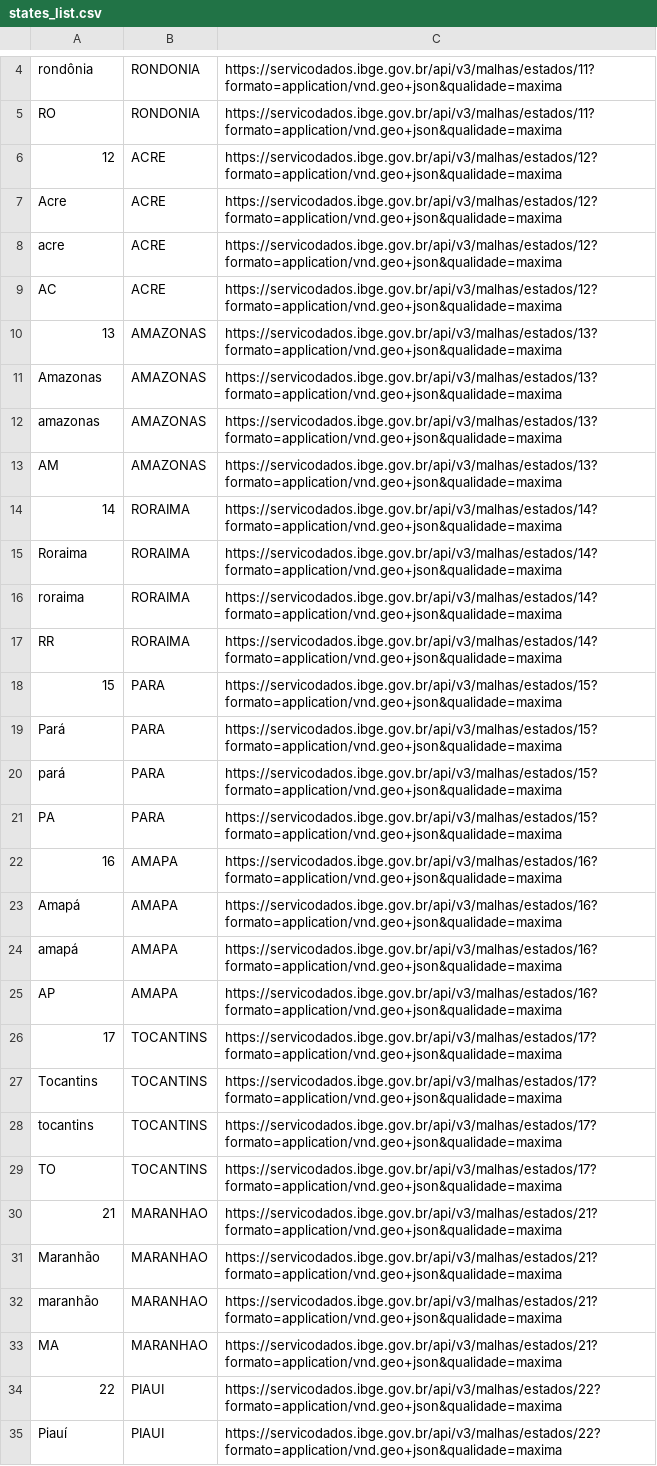
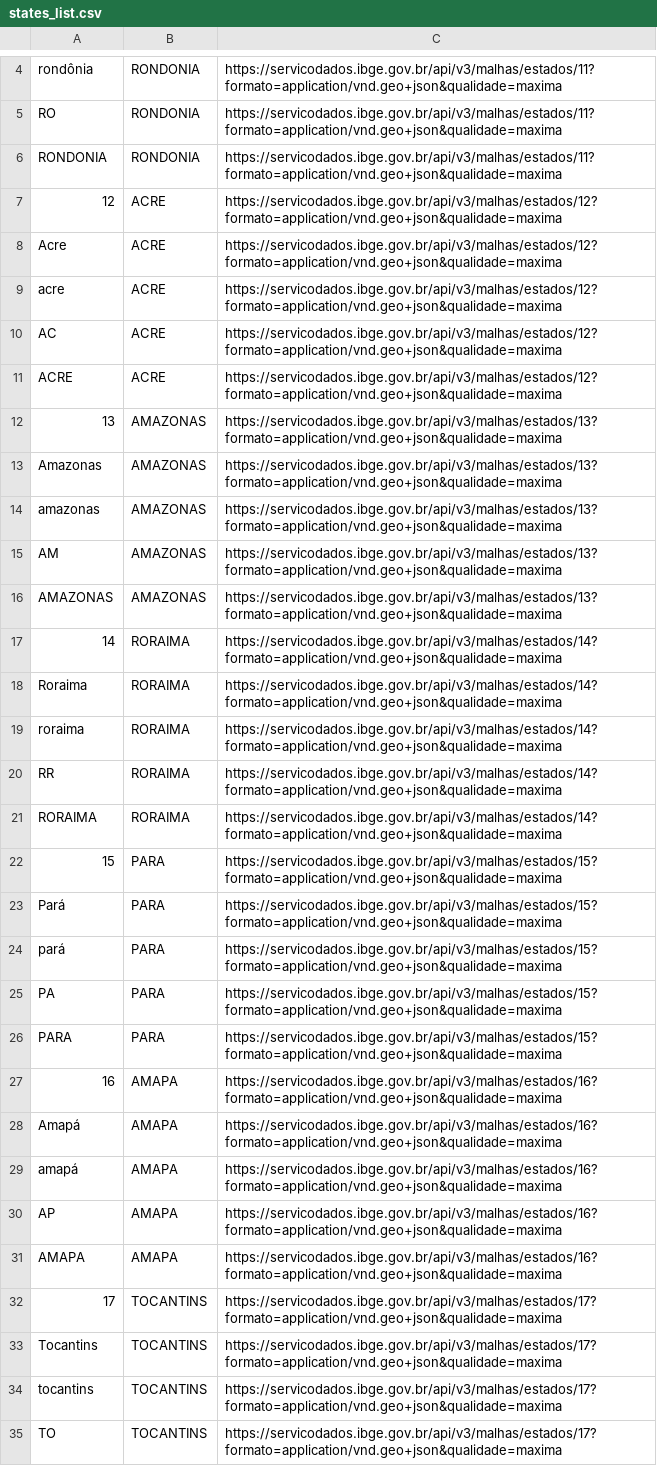
Before and after one commit to CodePlayData/tesa, a CSV file: src/data/states_list.csv, drawn as a sheet; only a part is shown, gaps mark what is left out; the shorter side is filled out with more unchanged rows; the diff covers the shown part only.

```diff
--- a/src/data/states_list.csv
+++ b/src/data/states_list.csv
@@ -5,2 +5,3 @@ rondônia;RONDONIA;https://servicodados.ibge.gov.br/api/v3/malhas/estados/11?for
 RO;RONDONIA;https://servicodados.ibge.gov.br/api/v3/malhas/estados/11?formato=application/vnd.geo+json&qualidade=maxima
+RONDONIA;RONDONIA;https://servicodados.ibge.gov.br/api/v3/malhas/estados/11?formato=application/vnd.geo+json&qualidade=maxima
 12;ACRE;https://servicodados.ibge.gov.br/api/v3/malhas/estados/12?formato=application/vnd.geo+json&qualidade=maxima
@@ -9,2 +10,3 @@ acre;ACRE;https://servicodados.ibge.gov.br/api/v3/malhas/estados/12?formato=appl
 AC;ACRE;https://servicodados.ibge.gov.br/api/v3/malhas/estados/12?formato=application/vnd.geo+json&qualidade=maxima
+ACRE;ACRE;https://servicodados.ibge.gov.br/api/v3/malhas/estados/12?formato=application/vnd.geo+json&qualidade=maxima
 13;AMAZONAS;https://servicodados.ibge.gov.br/api/v3/malhas/estados/13?formato=application/vnd.geo+json&qualidade=maxima
@@ -13,2 +15,3 @@ amazonas;AMAZONAS;https://servicodados.ibge.gov.br/api/v3/malhas/estados/13?form
 AM;AMAZONAS;https://servicodados.ibge.gov.br/api/v3/malhas/estados/13?formato=application/vnd.geo+json&qualidade=maxima
+AMAZONAS;AMAZONAS;https://servicodados.ibge.gov.br/api/v3/malhas/estados/13?formato=application/vnd.geo+json&qualidade=maxima
 14;RORAIMA;https://servicodados.ibge.gov.br/api/v3/malhas/estados/14?formato=application/vnd.geo+json&qualidade=maxima
@@ -17,2 +20,3 @@ roraima;RORAIMA;https://servicodados.ibge.gov.br/api/v3/malhas/estados/14?format
 RR;RORAIMA;https://servicodados.ibge.gov.br/api/v3/malhas/estados/14?formato=application/vnd.geo+json&qualidade=maxima
+RORAIMA;RORAIMA;https://servicodados.ibge.gov.br/api/v3/malhas/estados/14?formato=application/vnd.geo+json&qualidade=maxima
 15;PARA;https://servicodados.ibge.gov.br/api/v3/malhas/estados/15?formato=application/vnd.geo+json&qualidade=maxima
@@ -21,2 +25,3 @@ pará;PARA;https://servicodados.ibge.gov.br/api/v3/malhas/estados/15?formato=app
 PA;PARA;https://servicodados.ibge.gov.br/api/v3/malhas/estados/15?formato=application/vnd.geo+json&qualidade=maxima
+PARA;PARA;https://servicodados.ibge.gov.br/api/v3/malhas/estados/15?formato=application/vnd.geo+json&qualidade=maxima
 16;AMAPA;https://servicodados.ibge.gov.br/api/v3/malhas/estados/16?formato=application/vnd.geo+json&qualidade=maxima
@@ -25,2 +30,3 @@ amapá;AMAPA;https://servicodados.ibge.gov.br/api/v3/malhas/estados/16?formato=a
 AP;AMAPA;https://servicodados.ibge.gov.br/api/v3/malhas/estados/16?formato=application/vnd.geo+json&qualidade=maxima
+AMAPA;AMAPA;https://servicodados.ibge.gov.br/api/v3/malhas/estados/16?formato=application/vnd.geo+json&qualidade=maxima
 17;TOCANTINS;https://servicodados.ibge.gov.br/api/v3/malhas/estados/17?formato=application/vnd.geo+json&qualidade=maxima
```
Also changed, not shown: 21 added rows elsewhere in this file, 1 other file.
